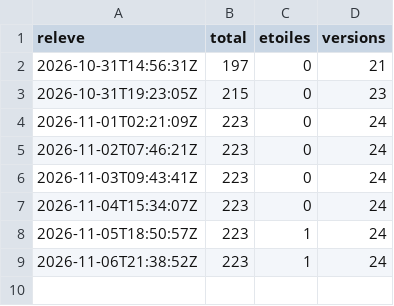
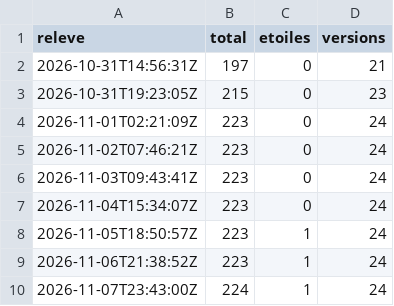
Before and after one commit to samirmedani/rustudio, a CSV file: downloads.csv, drawn as a sheet; the diff names each change by its address in the sheet, - before the commit and + after, or states it on an @@ line.

```diff
--- a/downloads.csv
+++ b/downloads.csv
+row 10: 2026-11-07T23:43:00Z | 224 | 1 | 24
```
Also changed, not shown: 2 other files.
